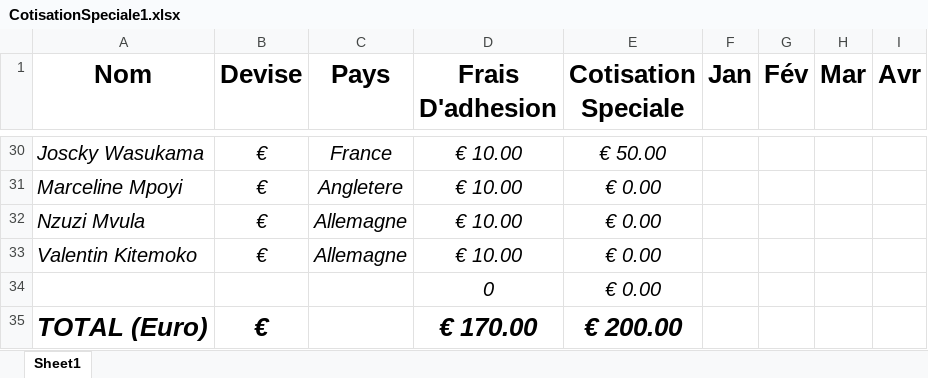
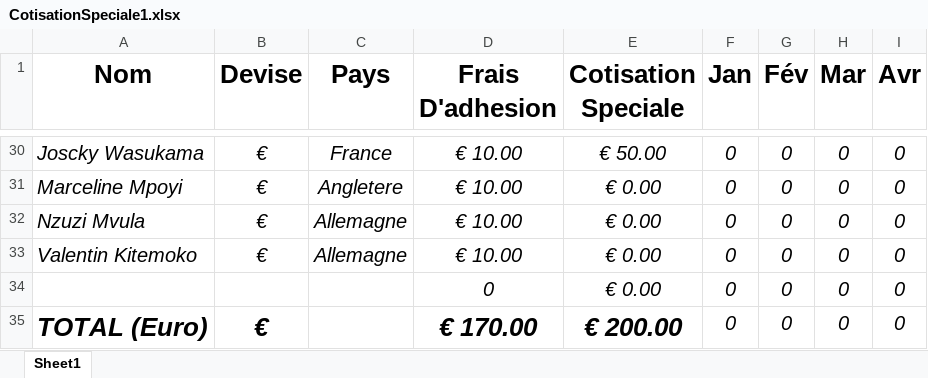
Before and after one commit to ngangu63/bootDrop_app, an Excel workbook: src/assets/Excells/CotisationSpeciale1.xlsx, sheet Sheet1, drawn as a sheet; only a part is shown, gaps mark what is left out; values as stored, in another font and other column widths than the file's, no borders; removed rows and columns are numbered as before the commit, all else as after; the diff covers the shown part only; the diff names each change by its address in the sheet, - before the commit and + after, or states it on an @@ line.

```diff
--- a/src/assets/Excells/CotisationSpeciale1.xlsx (sheet Sheet1)
+++ b/src/assets/Excells/CotisationSpeciale1.xlsx (sheet Sheet1)
-F30:F33 (Jan): (empty)
+F30:F33 (Jan): 0
-G30:G33 (Fév): (empty)
+G30:G33 (Fév): 0
-H30:H33 (Mar): (empty)
+H30:H33 (Mar): 0
-I30:I33 (Avr): (empty)
+I30:I33 (Avr): 0
-row 34:  |  |  | 0 | € 0.00
+row 34:  |  |  | 0 | € 0.00 | 0 | 0 | 0 | 0
-F35 (Jan): (empty)
+F35 (Jan): 0
-G35 (Fév): (empty)
+G35 (Fév): 0
-H35 (Mar): (empty)
+H35 (Mar): 0
-I35 (Avr): (empty)
+I35 (Avr): 0
```
Also changed, not shown: 3 added rows, 3 removed rows and 84 edited cells elsewhere in this sheet.
